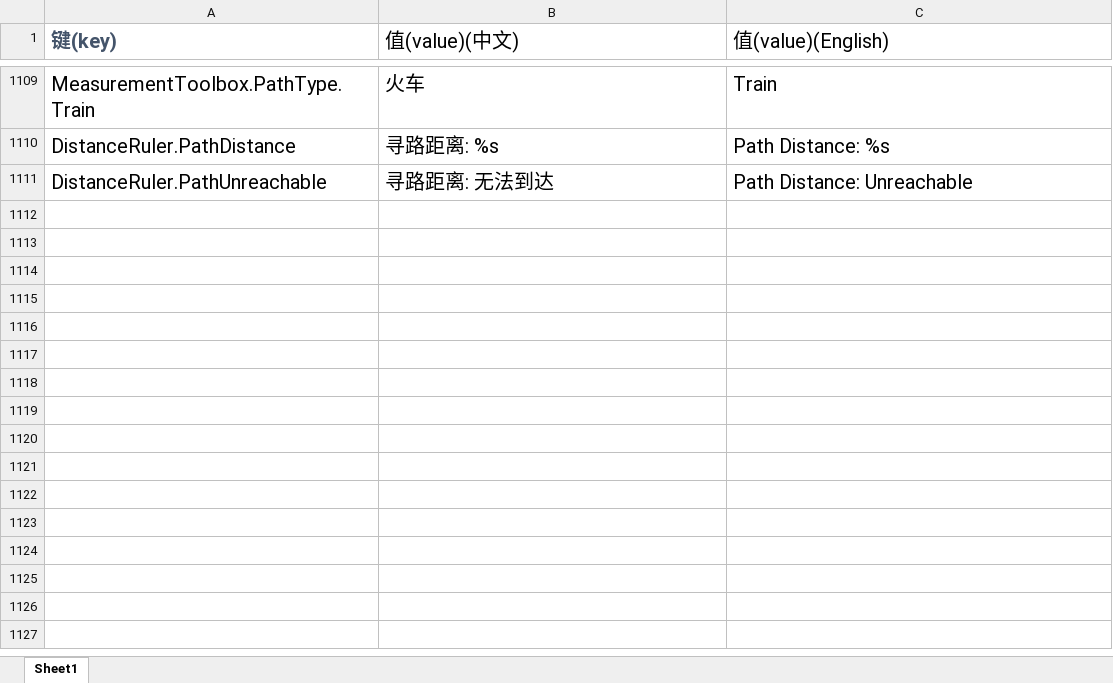
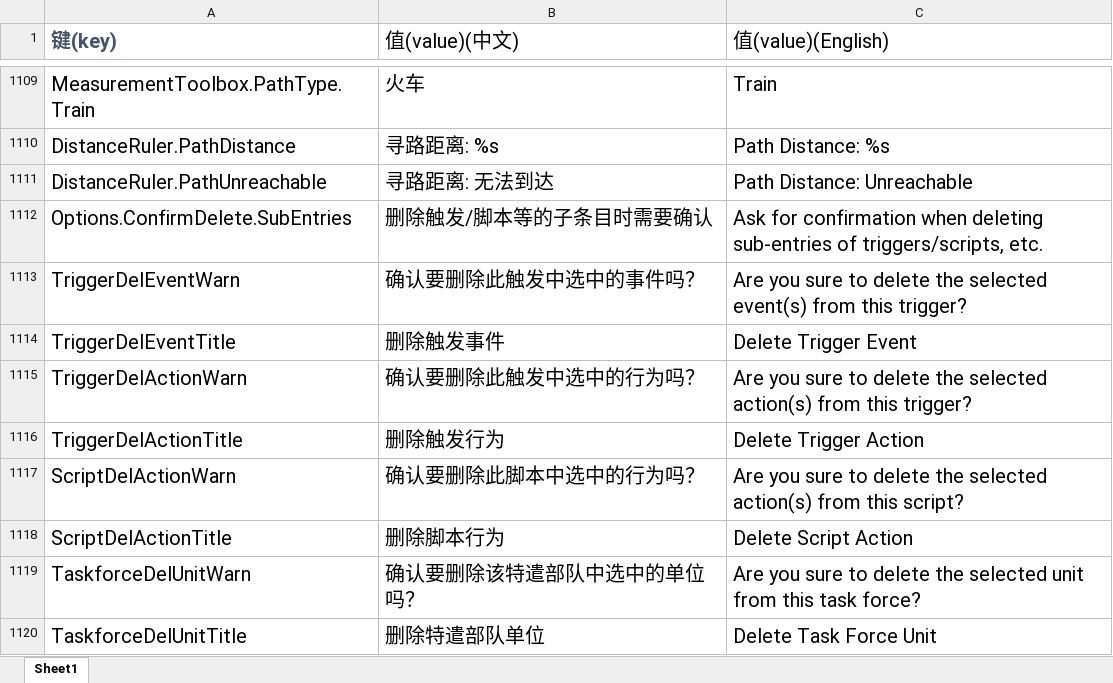
Before and after one commit to handama/FA2sp, an Excel workbook: Supplementary/文档/FALanguage新增标签.xlsx, sheet Sheet1, drawn as a sheet; only a part is shown, gaps mark what is left out; values as stored, in another font and other column widths than the file's, no borders; the diff names each change by its address in the sheet, - before the commit and + after, or states it on an @@ line.

Commit message:
add ConfirmDelete.SubEntries

```diff
--- a/Supplementary/文档/FALanguage新增标签.xlsx (sheet Sheet1)
+++ b/Supplementary/文档/FALanguage新增标签.xlsx (sheet Sheet1)
+row 1112: Options.ConfirmDelete.SubEntries | 删除触发/脚本等的子条目时需要确认 | Ask for confirmation when deleting sub-entries of triggers/scripts, etc.
+row 1113: TriggerDelEventWarn | 确认要删除此触发中选中的事件吗？ | Are you sure to delete the selected event(s) from this trigger?
+row 1114: TriggerDelEventTitle | 删除触发事件 | Delete Trigger Event
+row 1115: TriggerDelActionWarn | 确认要删除此触发中选中的行为吗？ | Are you sure to delete the selected action(s) from this trigger?
+row 1116: TriggerDelActionTitle | 删除触发行为 | Delete Trigger Action
+row 1117: ScriptDelActionWarn | 确认要删除此脚本中选中的行为吗？ | Are you sure to delete the selected action(s) from this script?
+row 1118: ScriptDelActionTitle | 删除脚本行为 | Delete Script Action
+row 1119: TaskforceDelUnitWarn | 确认要删除该特遣部队中选中的单位吗？ | Are you sure to delete the selected unit from this task force?
+row 1120: TaskforceDelUnitTitle | 删除特遣部队单位 | Delete Task Force Unit
```
Also changed, not shown: 13 other files.
